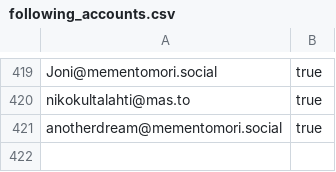
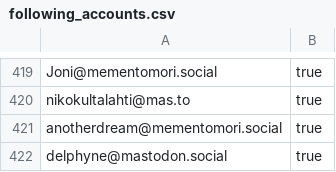
Before and after one commit to ronilaukkarinen/finnish-mastodon-users, a CSV file: following_accounts.csv, drawn as a sheet; only a part is shown, gaps mark what is left out.

Commit message:
Add @delphyne@mastodon.social

```diff
--- a/following_accounts.csv
+++ b/following_accounts.csv
@@ -421 +421,2 @@ nikokultalahti@mas.to, true
 anotherdream@mementomori.social, true
+delphyne@mastodon.social, true
```
